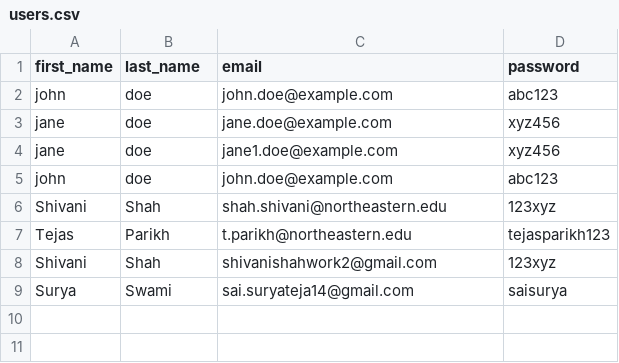
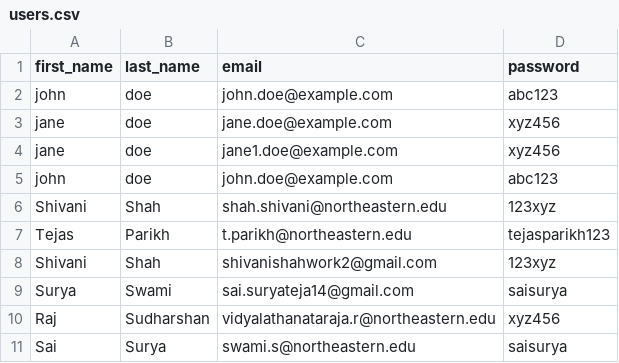
Before and after one commit to CSYE-6225-Shivani/webapp, a CSV file: webapp/users.csv, drawn as a sheet; the diff names each change by its address in the sheet, - before the commit and + after, or states it on an @@ line.

```diff
--- a/webapp/users.csv
+++ b/webapp/users.csv
+row 10: Raj | Sudharshan | vidyalathanataraja.r@northeastern.edu | xyz456
+row 11: Sai | Surya | swami.s@northeastern.edu | saisurya
```
Also changed, not shown: 1 other file.
